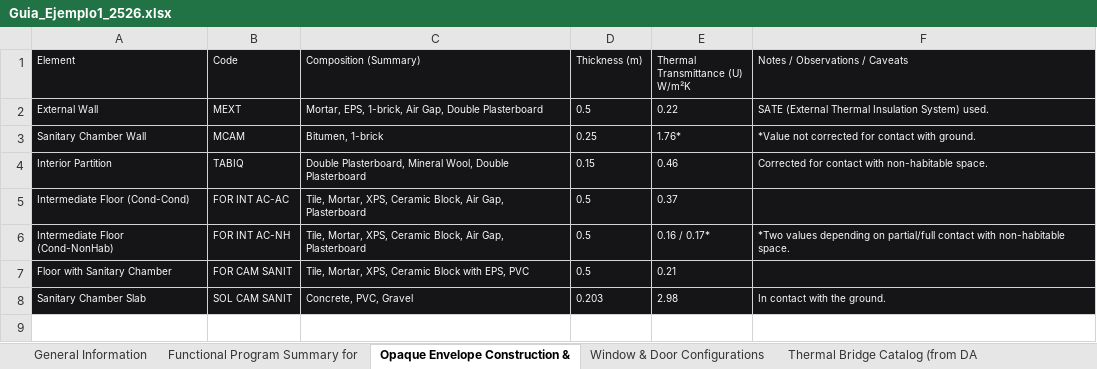
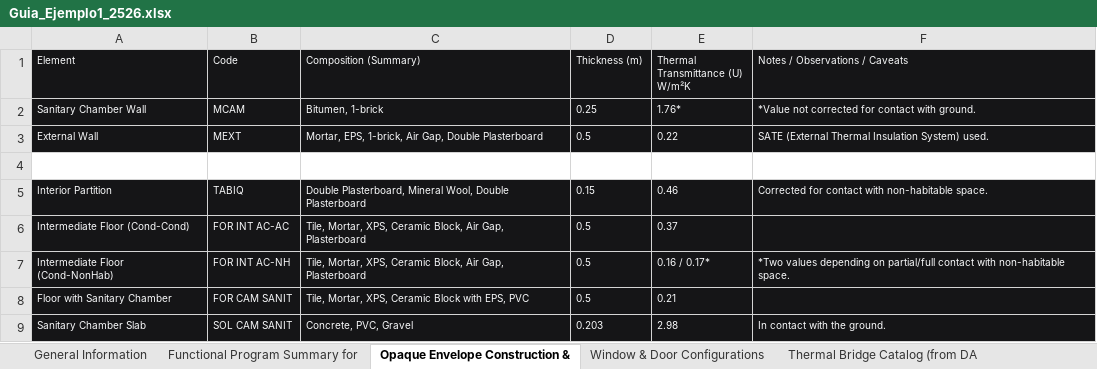
Before and after one commit to canarionyc/ProyectosCTEyCEE, an Excel workbook: CTEHE2019/Proyectos/Ejemplo1_2526/Documentacion/Guia_Ejemplo1_2526.xlsx, sheet Opaque Envelope Construction &, drawn as a sheet; values as stored, in another font and other column widths than the file's, no borders; addresses are those after the commit; the diff names each change by its address in the sheet, - before the commit and + after, or states it on an @@ line.

```diff
--- a/CTEHE2019/Proyectos/Ejemplo1_2526/Documentacion/Guia_Ejemplo1_2526.xlsx (sheet Opaque Envelope Construction &)
+++ b/CTEHE2019/Proyectos/Ejemplo1_2526/Documentacion/Guia_Ejemplo1_2526.xlsx (sheet Opaque Envelope Construction &)
+row 2: Sanitary Chamber Wall | MCAM | Bitumen, 1-brick | 0.25 | 1.76* | *Value not corrected for contact with ground.
-row 4: Sanitary Chamber Wall | MCAM | Bitumen, 1-brick | 0.25 | 1.76* | *Value not corrected for contact with ground.
+row 4: (empty)
-A4:F4 fill: #151517
+A4:F4 fill: none
```
Also changed, not shown: sheet Functional Program Summary for, sheet General Information, 28 other files.
